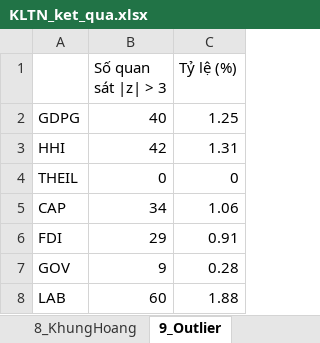
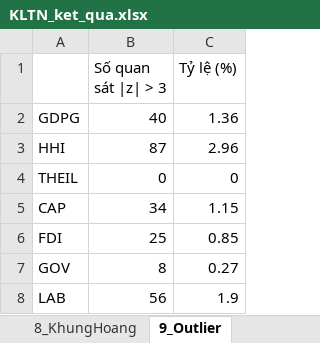
Before and after one commit to brozic-ai/kltn-gdp-analysis, an Excel workbook: data/output/KLTN_ket_qua.xlsx, sheet 9_Outlier, drawn as a sheet; values as stored, in another font and other column widths than the file's, no borders; the diff names each change by its address in the sheet, - before the commit and + after, or states it on an @@ line.

```diff
--- a/data/output/KLTN_ket_qua.xlsx (sheet 9_Outlier)
+++ b/data/output/KLTN_ket_qua.xlsx (sheet 9_Outlier)
-C2 (Tỷ lệ (%)): 1.25
+C2 (Tỷ lệ (%)): 1.36
-B3 (Số quan sát |z| > 3): 42
+B3 (Số quan sát |z| > 3): 87
-C3 (Tỷ lệ (%)): 1.31
+C3 (Tỷ lệ (%)): 2.96
-C5 (Tỷ lệ (%)): 1.06
+C5 (Tỷ lệ (%)): 1.15
-B6 (Số quan sát |z| > 3): 29
+B6 (Số quan sát |z| > 3): 25
-C6 (Tỷ lệ (%)): 0.91
+C6 (Tỷ lệ (%)): 0.85
-B7 (Số quan sát |z| > 3): 9
+B7 (Số quan sát |z| > 3): 8
-C7 (Tỷ lệ (%)): 0.28
+C7 (Tỷ lệ (%)): 0.27
-B8 (Số quan sát |z| > 3): 60
+B8 (Số quan sát |z| > 3): 56
-C8 (Tỷ lệ (%)): 1.88
+C8 (Tỷ lệ (%)): 1.9
```
Also changed, not shown: sheet 9b_DoVung, sheet 3_TuyenTinh, sheet 7c_NhomNuoc_Regime, sheet 7_NhomNuoc_HoiQuy, sheet 8_KhungHoang, sheet 5b_DiemNgoat, 10 more sheets, other sheet tabs, 8 other files.
